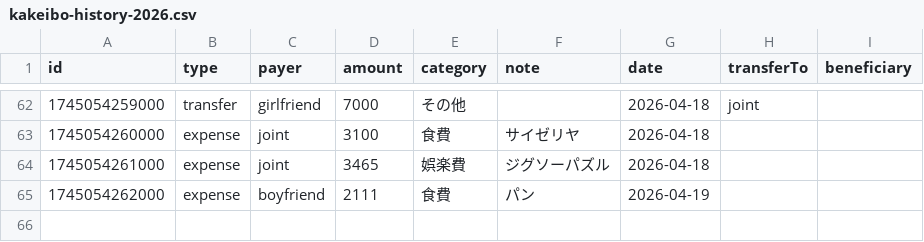
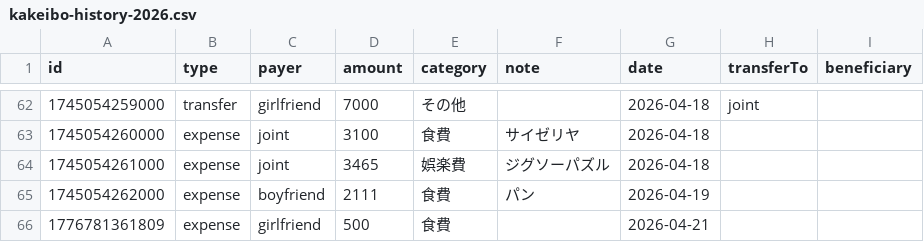
Before and after one commit to ririka02042000-collab/couple_kakeibo, a CSV file: kakeibo-history-2026.csv, drawn as a sheet; only a part is shown, gaps mark what is left out; the diff names each change by its address in the sheet, - before the commit and + after, or states it on an @@ line.

Commit message:
update kakeibo-history-2026.csv

```diff
--- a/kakeibo-history-2026.csv
+++ b/kakeibo-history-2026.csv
+row 66: 1776781361809 | expense | girlfriend | 500 | 食費 |  | 2026-04-21
```
